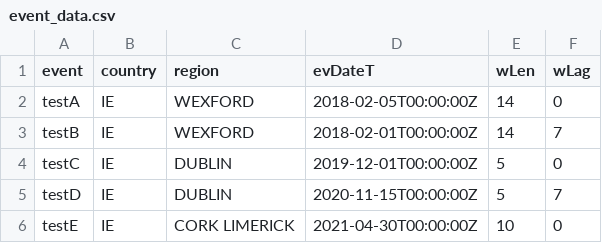
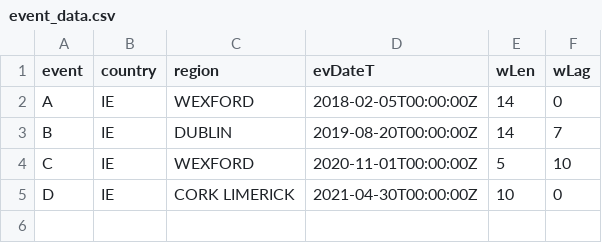
Before and after one commit to navarral/serdif-api, a CSV file: dist/event_data.csv, drawn as a sheet.

```diff
--- a/dist/event_data.csv
+++ b/dist/event_data.csv
@@ -1,6 +1,5 @@
 event,country,region,evDateT,wLen,wLag
-testA,IE,WEXFORD,2018-02-05T00:00:00Z,14,0
-testB,IE,WEXFORD,2018-02-01T00:00:00Z,14,7
-testC,IE,DUBLIN,2019-12-01T00:00:00Z,5,0
-testD,IE,DUBLIN,2020-11-15T00:00:00Z,5,7
-testE,IE,CORK LIMERICK,2021-04-30T00:00:00Z,10,0
+A,IE,WEXFORD,2018-02-05T00:00:00Z,14,0
+B,IE,DUBLIN,2019-08-20T00:00:00Z,14,7
+C,IE,WEXFORD,2020-11-01T00:00:00Z,5,10
+D,IE,CORK LIMERICK,2021-04-30T00:00:00Z,10,0
```
Also changed, not shown: event_data.csv, 3 other files.
